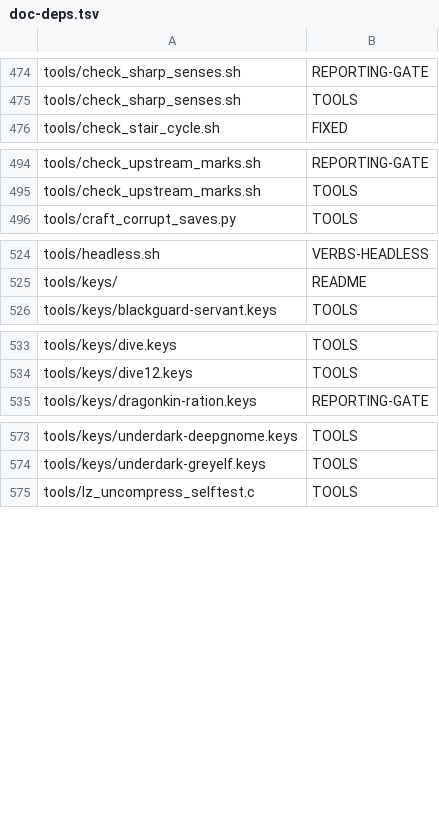
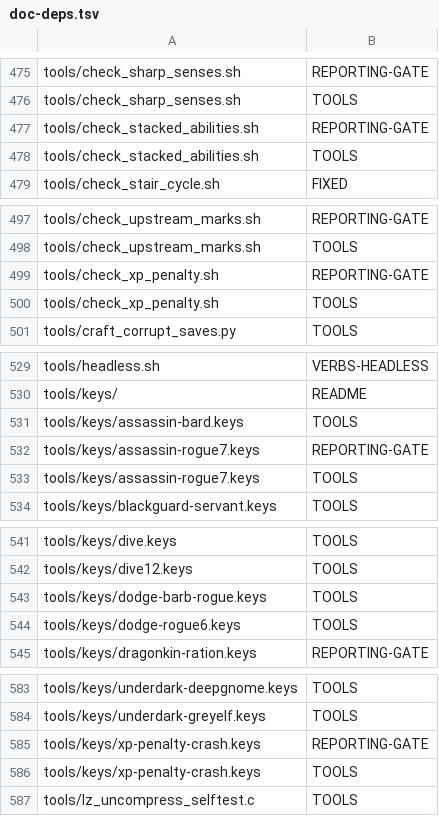
Before and after one commit to networkingguru/incursion-roguelike, a TSV file: docs/doc-deps.tsv, drawn as a sheet; only a part is shown, gaps mark what is left out; the diff covers the shown part only.

```diff
--- a/docs/doc-deps.tsv
+++ b/docs/doc-deps.tsv
@@ -475,2 +476,4 @@ tools/check_sharp_senses.sh	REPORTING-GATE
 tools/check_sharp_senses.sh	TOOLS
+tools/check_stacked_abilities.sh	REPORTING-GATE
+tools/check_stacked_abilities.sh	TOOLS
 tools/check_stair_cycle.sh	FIXED
@@ -495,2 +498,4 @@ tools/check_upstream_marks.sh	REPORTING-GATE
 tools/check_upstream_marks.sh	TOOLS
+tools/check_xp_penalty.sh	REPORTING-GATE
+tools/check_xp_penalty.sh	TOOLS
 tools/craft_corrupt_saves.py	TOOLS
@@ -525,2 +530,5 @@ tools/headless.sh	VERBS-HEADLESS
 tools/keys/	README
+tools/keys/assassin-bard.keys	TOOLS
+tools/keys/assassin-rogue7.keys	REPORTING-GATE
+tools/keys/assassin-rogue7.keys	TOOLS
 tools/keys/blackguard-servant.keys	TOOLS
@@ -534,2 +542,4 @@ tools/keys/dive.keys	TOOLS
 tools/keys/dive12.keys	TOOLS
+tools/keys/dodge-barb-rogue.keys	TOOLS
+tools/keys/dodge-rogue6.keys	TOOLS
 tools/keys/dragonkin-ration.keys	REPORTING-GATE
@@ -574,2 +584,4 @@ tools/keys/underdark-deepgnome.keys	TOOLS
 tools/keys/underdark-greyelf.keys	TOOLS
+tools/keys/xp-penalty-crash.keys	REPORTING-GATE
+tools/keys/xp-penalty-crash.keys	TOOLS
 tools/lz_uncompress_selftest.c	TOOLS
```
Also changed, not shown: 1 added row elsewhere in this file, 15 other files.
